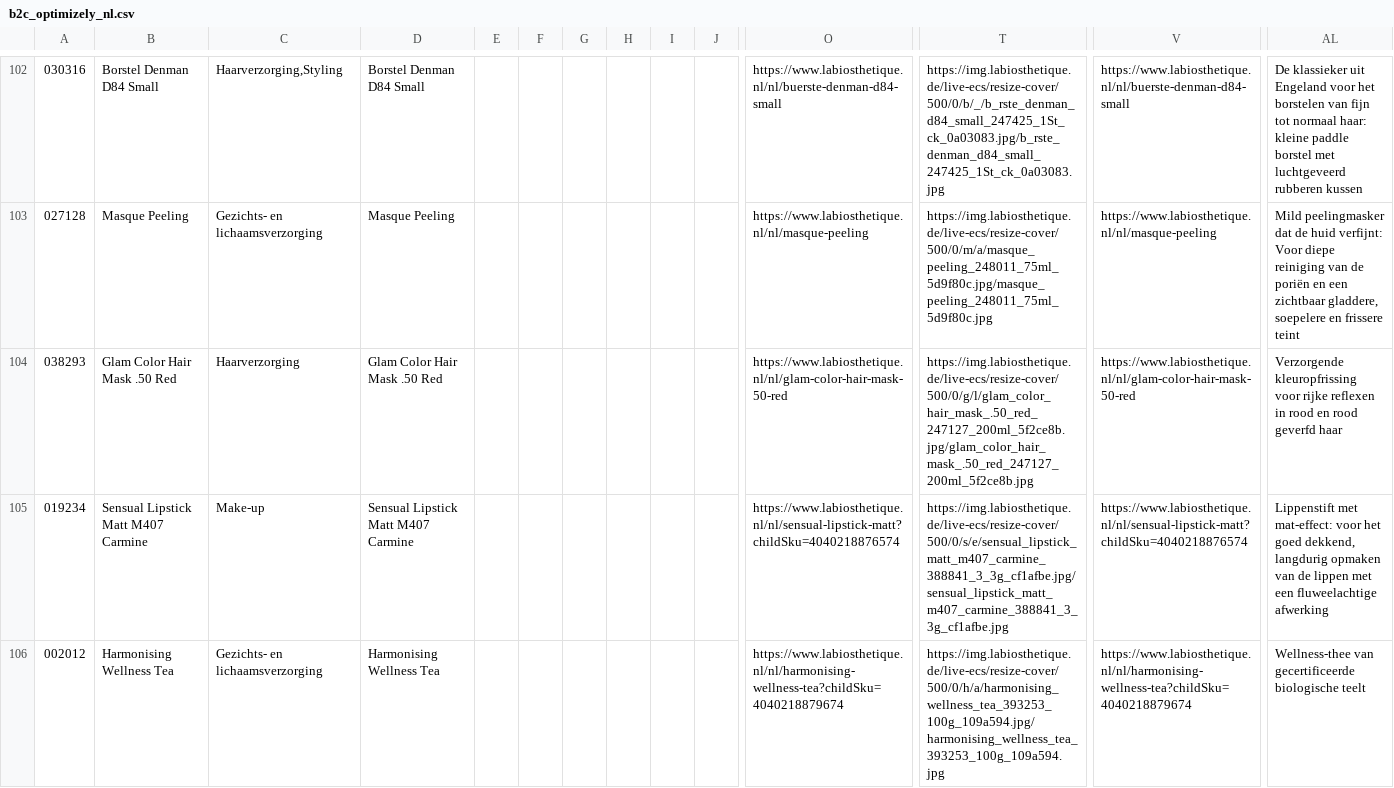
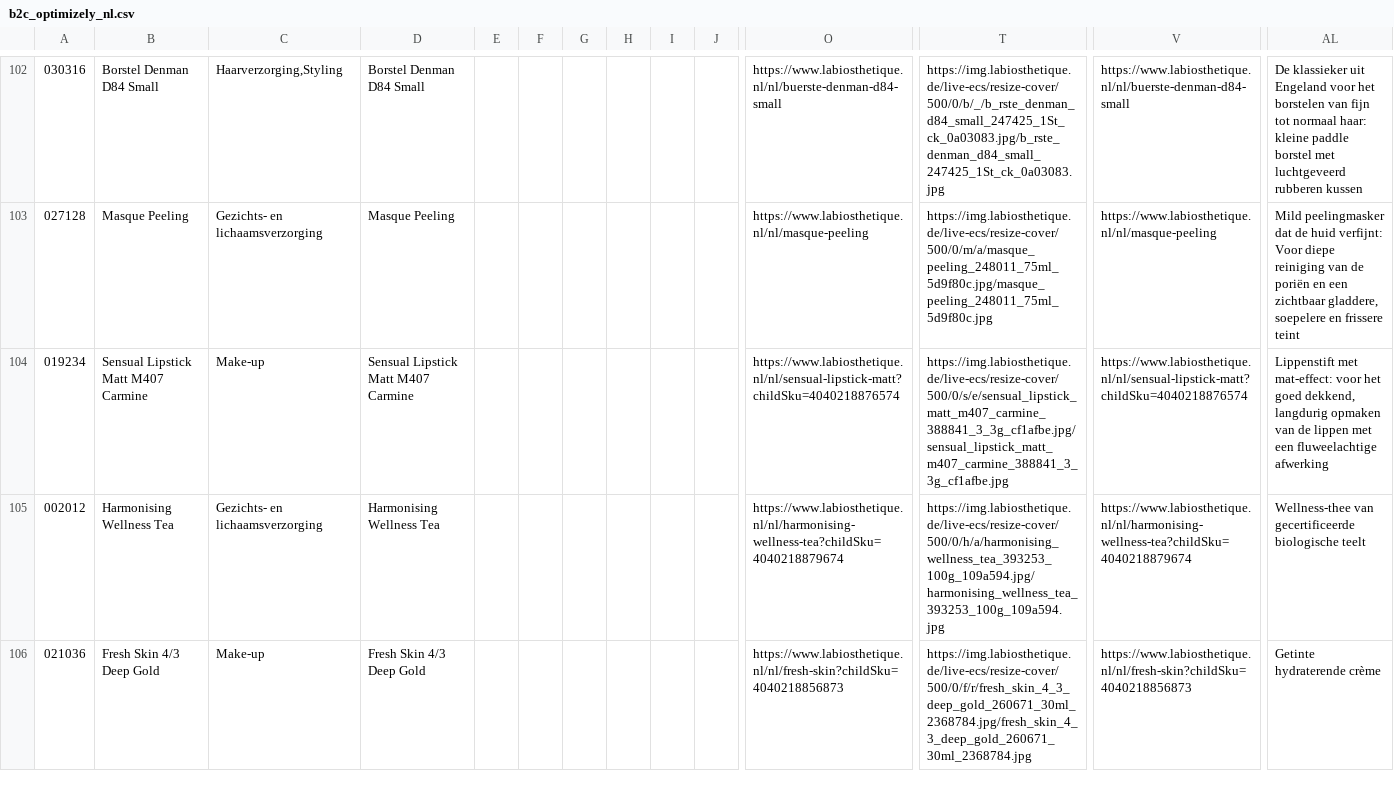
Before and after one commit to labiosthetique/public-csv, a CSV file: feed/b2c_optimizely_nl.csv, drawn as a sheet; only a part is shown, gaps mark what is left out; the shorter side is filled out with more unchanged rows; rows hold the shown columns only; the diff covers the shown part only; the diff names each change by its address in the sheet, - before the commit and + after, or states it on an @@ line.

```diff
--- a/feed/b2c_optimizely_nl.csv
+++ b/feed/b2c_optimizely_nl.csv
-row 104: 038293 | Glam Color Hair Mask .50 Red | Haarverzorging | Glam Color Hair Mask .50 Red |  |  |  |  |  |  | https://www.labiosthetique.nl/nl/glam-color-hair-mask-50-red | https://img.labiosthetique.de/live-ecs/resize-cover/500/0/g/l/glam_color_hair_mask_.50_red_247127_200ml_5f2ce8b.jpg/glam_color_hair_mask_.50_red_247127_200ml_5f2ce8b.jpg | https://www.labiosthetique.nl/nl/glam-color-hair-mask-50-red | Verzorgende kleuropfrissing voor rijke reflexen in rood en rood geverfd haar
```
Also changed, not shown: 2 edited cells elsewhere in this file.
